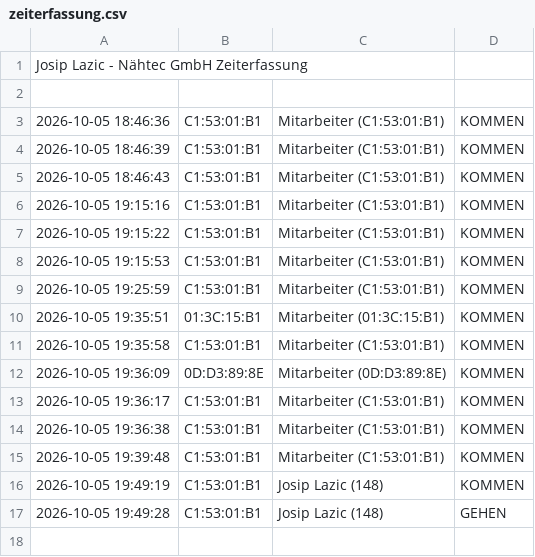
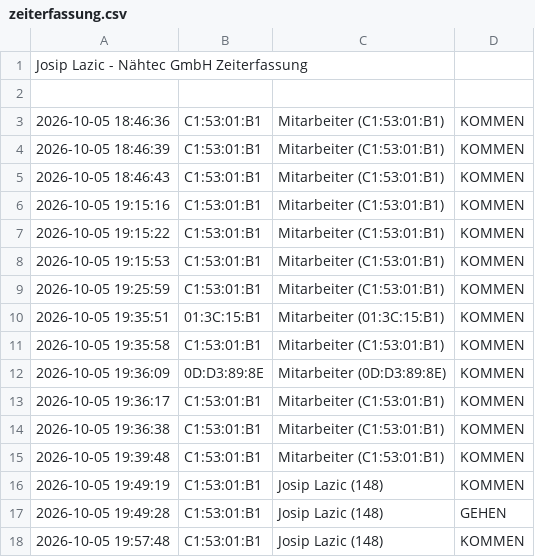
Before and after one commit to nasty007/Zeiterfassung, a CSV file: zeiterfassung.csv, drawn as a sheet.

Commit message:
NFC Buchung Sync

```diff
--- a/zeiterfassung.csv
+++ b/zeiterfassung.csv
@@ -17 +17,2 @@ Josip Lazic - Nähtec GmbH Zeiterfassung
 2026-10-05 19:49:28;C1:53:01:B1;Josip Lazic (148);GEHEN
+2026-10-05 19:57:48;C1:53:01:B1;Josip Lazic (148);KOMMEN
```
